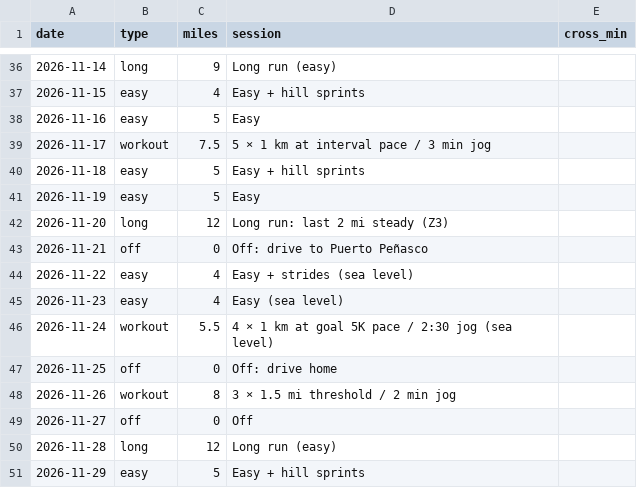
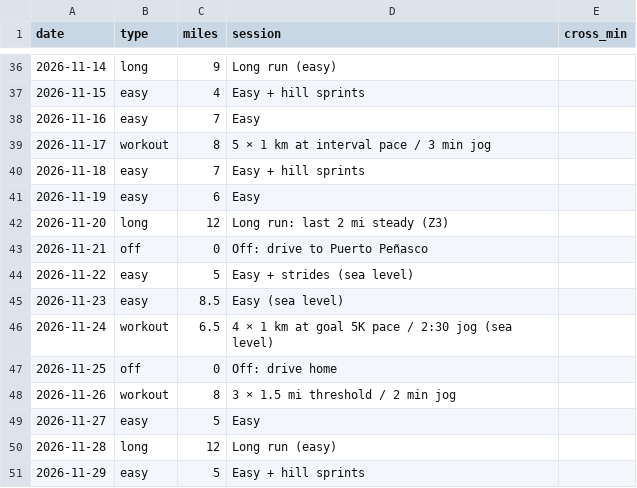
Before and after one commit to DaveEdge1/RunningCoach, a CSV file: plan.csv, drawn as a sheet; only a part is shown, gaps mark what is left out; the diff covers the shown part only.

```diff
--- a/plan.csv
+++ b/plan.csv
@@ -37,14 +37,14 @@ date,type,miles,session,cross_min
 2026-11-15,easy,4,Easy + hill sprints,
-2026-11-16,easy,5,Easy,
-2026-11-17,workout,7.5,5 × 1 km at interval pace / 3 min jog,
-2026-11-18,easy,5,Easy + hill sprints,
-2026-11-19,easy,5,Easy,
+2026-11-16,easy,7,Easy,
+2026-11-17,workout,8,5 × 1 km at interval pace / 3 min jog,
+2026-11-18,easy,7,Easy + hill sprints,
+2026-11-19,easy,6,Easy,
 2026-11-20,long,12,Long run: last 2 mi steady (Z3),
 2026-11-21,off,0,Off: drive to Puerto Peñasco,
-2026-11-22,easy,4,Easy + strides (sea level),
-2026-11-23,easy,4,Easy (sea level),
-2026-11-24,workout,5.5,4 × 1 km at goal 5K pace / 2:30 jog (sea level),
+2026-11-22,easy,5,Easy + strides (sea level),
+2026-11-23,easy,8.5,Easy (sea level),
+2026-11-24,workout,6.5,4 × 1 km at goal 5K pace / 2:30 jog (sea level),
 2026-11-25,off,0,Off: drive home,
 2026-11-26,workout,8,3 × 1.5 mi threshold / 2 min jog,
-2026-11-27,off,0,Off,
+2026-11-27,easy,5,Easy,
 2026-11-28,long,12,Long run (easy),
```
Also changed, not shown: 25 edited cells elsewhere in this file, 4 other files.
